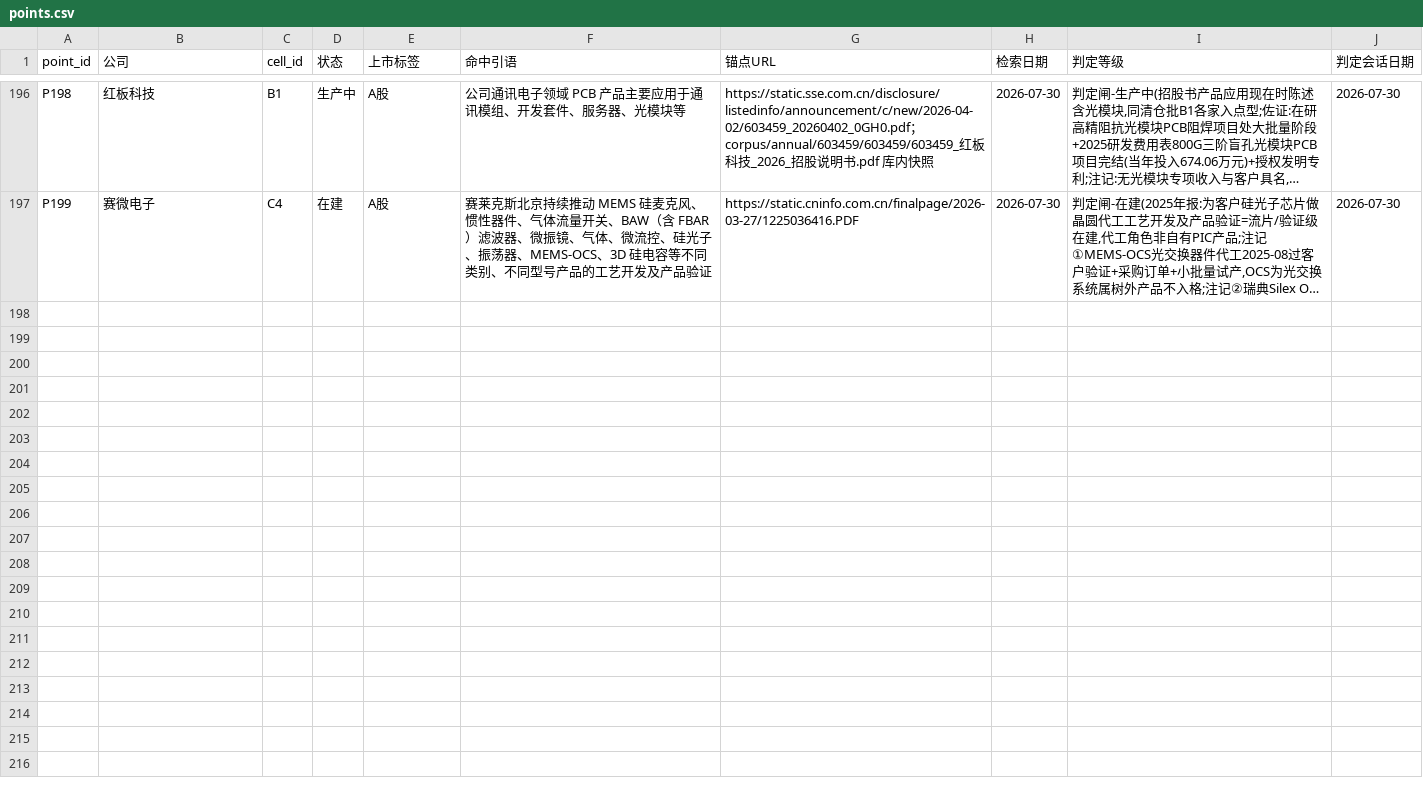
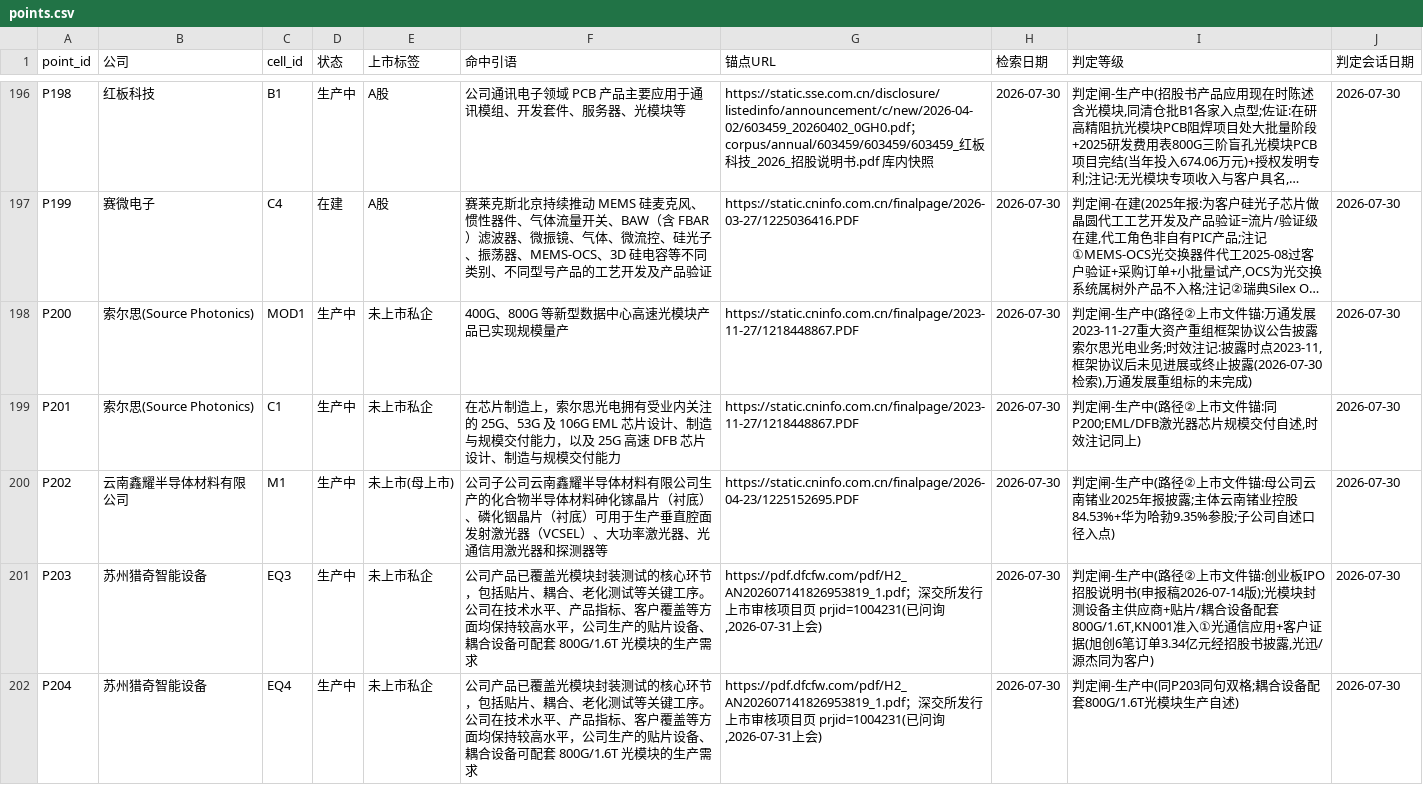
Before and after one commit to pojoker/workflow-rehearsal, a CSV file: points.csv, drawn as a sheet; only a part is shown, gaps mark what is left out; long unchanged cells end in …; the diff names each change by its address in the sheet, - before the commit and + after, or states it on an @@ line.

Commit message:
产出: +5点 +0边 空格2/40 驳回1 宇宙外着陆批+SEC7家语料——①观察名单+3:索尔思(万通发展重组框架协议标的2023-11未完成)/云南鑫耀(云南锗业控股84.53%+华为哈勃9.35%)/猎奇智能(创业板IPO在审2026-07-31上会);P200索尔思MOD1+P201 C1生产中(万通发展2023-11-27框架协议公告:800G规模量产+EML/DFB芯片规模交付,时效注记)/P202云南鑫耀M1生产中(母公司云南锗业2025年报砷化镓磷化铟衬底可用于光通信激光器探测器)/P203猎奇EQ3+P204 EQ4生产中(创业板申报稿:贴片耦合设备配套800G/1.6T,KN001准入①,旭创6笔3.34亿/光迅/源杰为客户);猎奇IPO报道clip核实一致记驳回-碰撞;波若威(台股)留待判记欠账;②SEC车道G落地:Ciena/Cisco/Coherent/AAOI/Lumentum/Intel 10-K+Nokia 20-F共7份(htm原件+Chrome原印PDF,复用codex核实之accession;首跑file://相对路径致Chrome挂起,Ciena残桩PDF已修);宇宙461覆盖461全齐;引语逐条机械验证;⑦拦截长短名已对齐

```diff
--- a/points.csv
+++ b/points.csv
+row 198: P200 | 索尔思(Source Photonics) | MOD1 | 生产中 | 未上市私企 | 400G、800G 等新型数据中心高速光模块产品已实现规模量产 | https://static.cninfo.com.cn/finalpage/2023-11-27/1218448867.PDF | 2026-07-30 | 判定闸-生产中(路径②上市文件锚:万通发展2023-11-27重大资产重组框架协议公告披露索尔思光电业务;时效注记:披露时点2023-11,框架协议后未见进展或终止披露(2026-07-30检索),万通发展重组标的未完成) | 2026-07-30
+row 199: P201 | 索尔思(Source Photonics) | C1 | 生产中 | 未上市私企 | 在芯片制造上，索尔思光电拥有受业内关注的 25G、53G 及 106G EML 芯片设计、制造与规模交付能力，以及 25G 高速 DFB 芯片设计、制造与规模交付能力 | https://static.cninfo.com.cn/finalpage/2023-11-27/1218448867.PDF | 2026-07-30 | 判定闸-生产中(路径②上市文件锚:同P200;EML/DFB激光器芯片规模交付自述,时效注记同上) | 2026-07-30
+row 200: P202 | 云南鑫耀半导体材料有限公司 | M1 | 生产中 | 未上市(母上市) | 公司子公司云南鑫耀半导体材料有限公司生产的化合物半导体材料砷化镓晶片（衬底）、磷化铟晶片（衬底）可用于生产垂直腔面发射激光器（VCSEL）、大功率激光器、光通信用激光器和探测器等 | https://static.cninfo.com.cn/finalpage/2026-04-23/1225152695.PDF | 2026-07-30 | 判定闸-生产中(路径②上市文件锚:母公司云南锗业2025年报披露;主体云南锗业控股84.53%+华为哈勃9.35%参股;子公司自述口径入点) | 2026-07-30
+row 201: P203 | 苏州猎奇智能设备 | EQ3 | 生产中 | 未上市私企 | 公司产品已覆盖光模块封装测试的核心环节，包括贴片、耦合、老化测试等关键工序。公司在技术水平、产品指标、客户覆盖等方面均保持较高水平，公司生产的贴片设备、耦合设备可配套 800G/1.6T 光模块的生产需求 | https://pdf.dfcfw.com/pdf/H2_AN202607141826953819_1.pdf；深交所发行上市审核项目页 prjid=1004231(已问询,2026-07-31上会) | 2026-07-30 | 判定闸-生产中(路径②上市文件锚:创业板IPO招股说明书(申报稿2026-07-14版);光模块封测设备主供应商+贴片/耦合设备配套800G/1.6T,KN001准入①光通信应用+客户证据(旭创6笔订单3.34亿元经招股书披露,光迅/源杰同为客户) | 2026-07-30
+row 202: P204 | 苏州猎奇智能设备 | EQ4 | 生产中 | 未上市私企 | 公司产品已覆盖光模块封装测试的核心环节，包括贴片、耦合、老化测试等关键工序。公司在技术水平、产品指标、客户覆盖等方面均保持较高水平，公司生产的贴片设备、耦合设备可配套 800G/1.6T 光模块的生产需求 | https://pdf.dfcfw.com/pdf/H2_AN202607141826953819_1.pdf；深交所发行上市审核项目页 prjid=1004231(已问询,2026-07-31上会) | 2026-07-30 | 判定闸-生产中(同P203同句双格;耦合设备配套800G/1.6T光模块生产自述) | 2026-07-30
```
Also changed, not shown: out/参与识别.csv, triage.csv, 5 other files.
